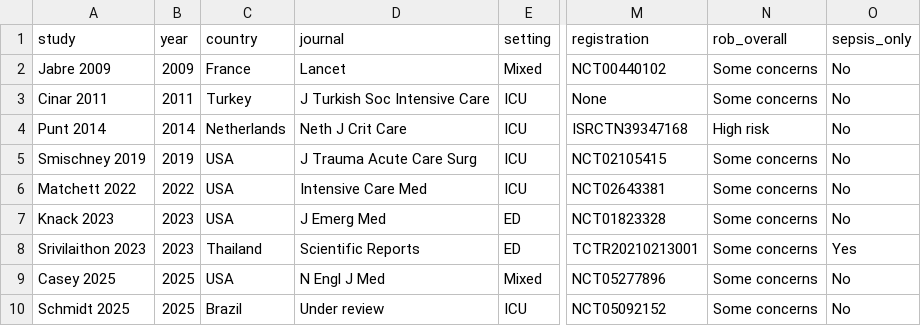
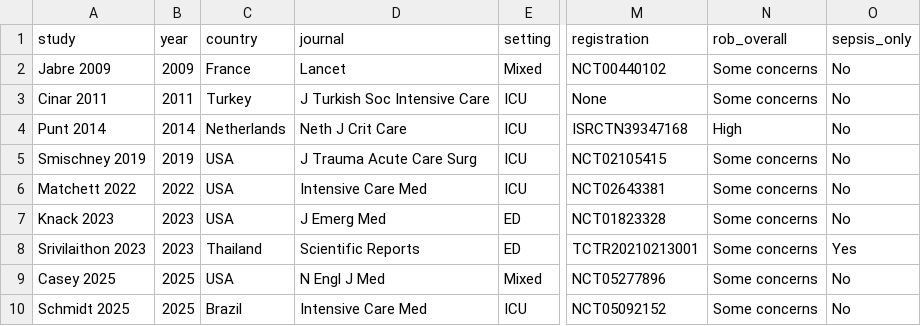
Before and after one commit to fzampier/intubation_drug_sr, a CSV file: data/study_info.csv, drawn as a sheet; only a part is shown, gaps mark what is left out; the diff names each change by its address in the sheet, - before the commit and + after, or states it on an @@ line.

```diff
--- a/data/study_info.csv
+++ b/data/study_info.csv
-N4 (rob_overall): High risk
+N4 (rob_overall): High
-D10 (journal): Under review
+D10 (journal): Intensive Care Med
```
Also changed, not shown: data/mortality.csv, data/vasopressor.csv, 13 other files.
